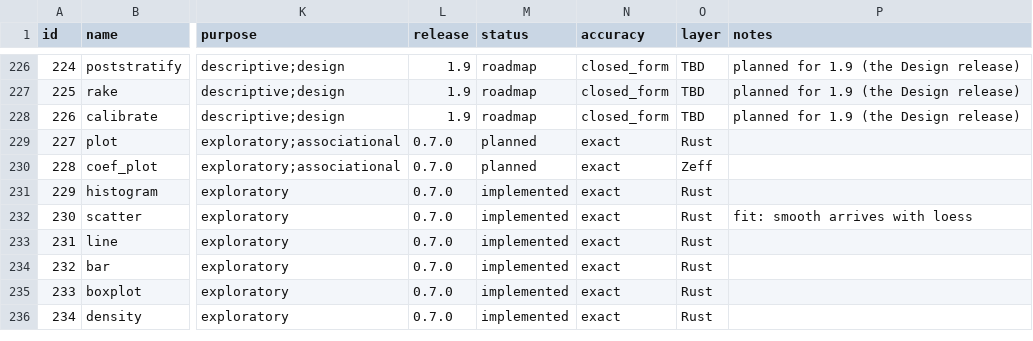
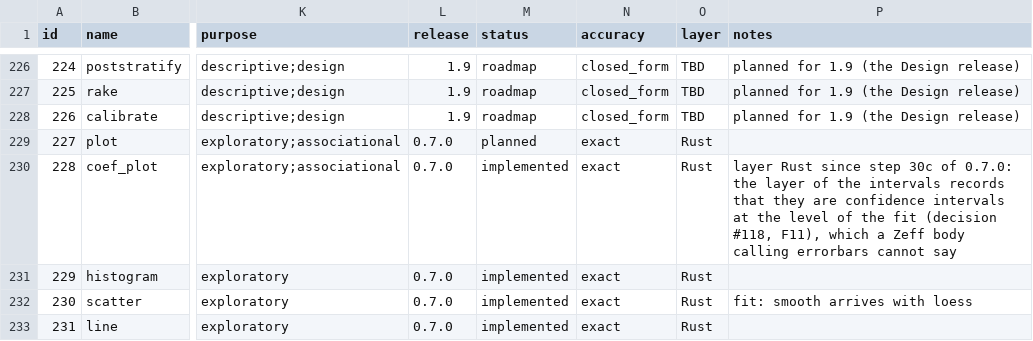
Before and after one commit to zoostat/zeff, a CSV file: docs/spec/zeff_functions.csv, drawn as a sheet; only a part is shown, gaps mark what is left out; the shorter side is filled out with more unchanged rows; the diff names each change by its address in the sheet, - before the commit and + after, or states it on an @@ line.

Commit message:
Add coef_plot (release 0.7.0, step 30c)
fit.coef_plot() draws the estimates of a fitted model as points with
their confidence intervals, a term on each line in the order of the
table, the intercept left out, with a line at zero. The numbers are the
fit's own; the plot is built with hline, errorbars, points and
coord(flip).

The layer of the intervals records that they are confidence intervals
at the level of the fit (decision #118, F11): the scene has ci 0.95 and
the caption reads "Bars: 95% confidence intervals" unless the script
gives its own. The function is built in Rust for that reason; catalogue
row 228 says so, logged. The sample script's m3.coef_plot() runs.

```diff
--- a/docs/spec/zeff_functions.csv
+++ b/docs/spec/zeff_functions.csv
-M230 (status): planned
+M230 (status): implemented
-O230 (layer): Zeff
+O230 (layer): Rust
-P230 (notes): (empty)
+P230 (notes): layer Rust since step 30c of 0.7.0: the layer of the intervals records that they are confidence intervals at the level of the fit (decision #118, F11), which a Zeff body calling errorbars cannot say
```
Also changed, not shown: 20 other files.
